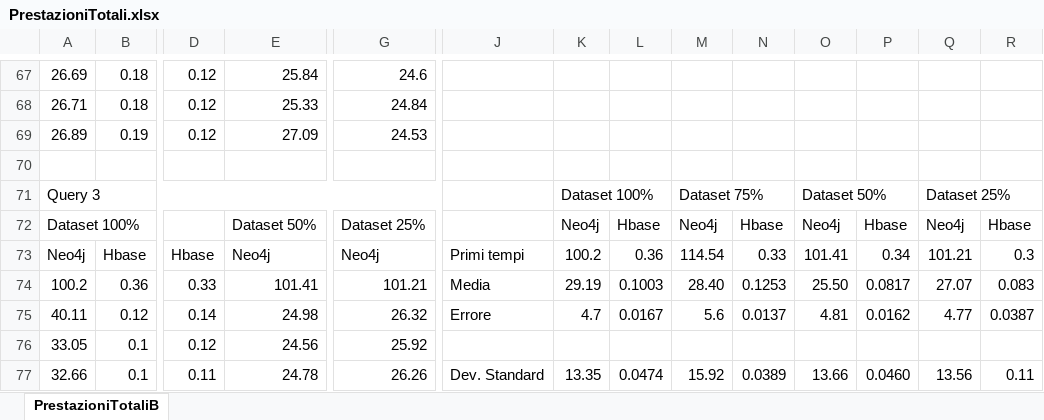
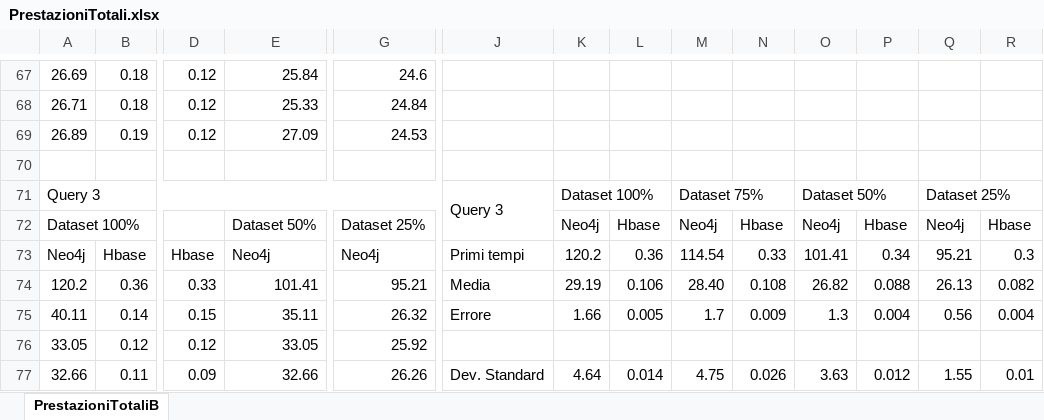
Before and after one commit to Sergio-dot/Database-NoSQL, an Excel workbook: PrestazioniTotali.xlsx, sheet PrestazioniTotaliB, drawn as a sheet; only a part is shown, gaps mark what is left out; values as stored, in another font and other column widths than the file's, no cell formats; charts and pictures not drawn; removed rows and columns are numbered as before the commit, all else as after; rows hold the shown columns only; the diff covers the shown part only; the diff names each change by its address in the sheet, - before the commit and + after, or states it on an @@ line.

Commit message:
Add files via upload

```diff
--- a/PrestazioniTotali.xlsx (sheet PrestazioniTotaliB)
+++ b/PrestazioniTotali.xlsx (sheet PrestazioniTotaliB)
-J71: (empty)
+J71: Query 3
+J71:J72 merged
-K73: 100.2
+K73: 120.2
-Q73: 101.21
+Q73: 95.21
-A74: 100.2
+A74: 120.2
-G74: 101.21
+G74: 95.21
-L74: 0.1003
+L74: 0.106
-N74: 0.1253
+N74: 0.108
-O74: 25.50
+O74: 26.82
-P74: 0.0817
+P74: 0.088
-Q74: 27.07
+Q74: 26.13
-R74: 0.083
+R74: 0.082
-B75: 0.12
+B75: 0.14
-D75: 0.14
+D75: 0.15
-E75: 24.98
+E75: 35.11
-K75: 4.7
+K75: 1.66
-L75: 0.0167
+L75: 0.005
-M75: 5.6
+M75: 1.7
-N75: 0.0137
+N75: 0.009
-O75: 4.81
+O75: 1.3
-P75: 0.0162
+P75: 0.004
-Q75: 4.77
+Q75: 0.56
-R75: 0.0387
+R75: 0.004
-B76: 0.1
+B76: 0.12
-E76: 24.56
+E76: 33.05
-row 77: 32.66 | 0.1 | 0.11 | 24.78 | 26.26 | Dev. Standard | 13.35 | 0.0474 | 15.92 | 0.0389 | 13.66 | 0.0460 | 13.56 | 0.11
+row 77: 32.66 | 0.11 | 0.09 | 32.66 | 26.26 | Dev. Standard | 4.64 | 0.014 | 4.75 | 0.026 | 3.63 | 0.012 | 1.55 | 0.01
```
Also changed, not shown: 12 added rows, 12 removed rows, 381 edited cells and merged cells elsewhere in this sheet, cell formats, charts or pictures.
